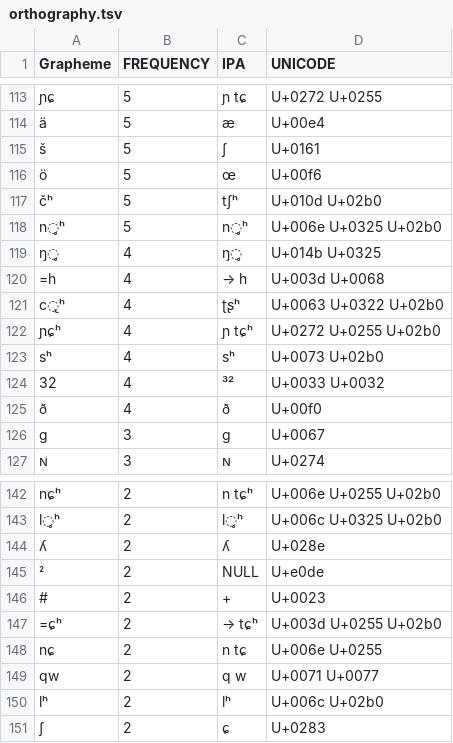
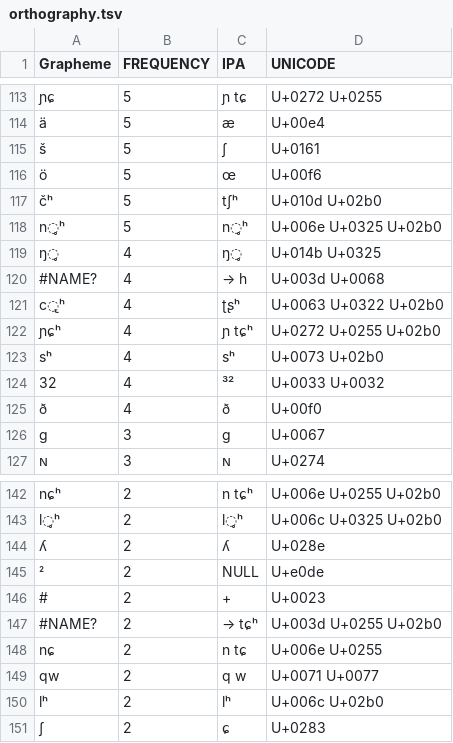
Before and after one commit to LinguList/Hmong-Mien_Language_family, a TSV file: helper/orthography.tsv, drawn as a sheet; only a part is shown, gaps mark what is left out; the diff covers the shown part only.

```diff
--- a/helper/orthography.tsv
+++ b/helper/orthography.tsv
@@ -119,3 +119,3 @@ n̥ʰ	5	n̥ʰ	U+006e U+0325 U+02b0
 ŋ̥	4	ŋ̥	U+014b U+0325
-=h	4	→ h	U+003d U+0068
+#NAME?	4	→ h	U+003d U+0068
 c̢ʰ	4	ʈʂʰ	U+0063 U+0322 U+02b0
@@ -146,3 +146,3 @@ l̥ʰ	2	l̥ʰ	U+006c U+0325 U+02b0
 #	2	+	U+0023
-=ɕʰ	2	→ tɕʰ	U+003d U+0255 U+02b0
+#NAME?	2	→ tɕʰ	U+003d U+0255 U+02b0
 nɕ	2	n tɕ	U+006e U+0255
```
Also changed, not shown: 8 edited cells elsewhere in this file.
